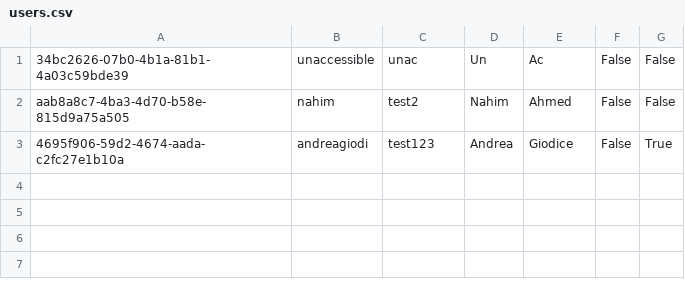
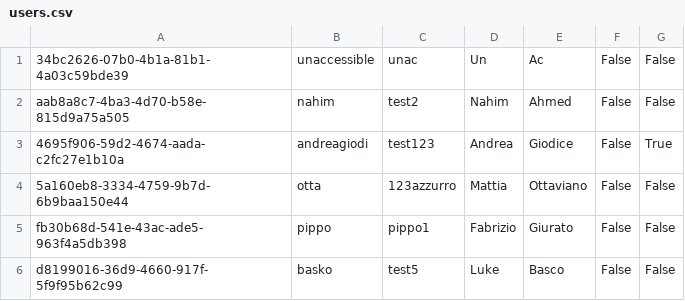
Before and after one commit to andreagiodi/RaspBerryProject, a CSV file: testing_version_windows/users.csv, drawn as a sheet; the diff names each change by its address in the sheet, - before the commit and + after, or states it on an @@ line.

```diff
--- a/testing_version_windows/users.csv
+++ b/testing_version_windows/users.csv
+row 4: 5a160eb8-3334-4759-9b7d-6b9baa150e44 | otta | 123azzurro | Mattia | Ottaviano | False | False
+row 5: fb30b68d-541e-43ac-ade5-963f4a5db398 | pippo | pippo1 | Fabrizio | Giurato | False | False
+row 6: d8199016-36d9-4660-917f-5f9f95b62c99 | basko | test5 | Luke | Basco | False | False
```
Also changed, not shown: 2 other files.
